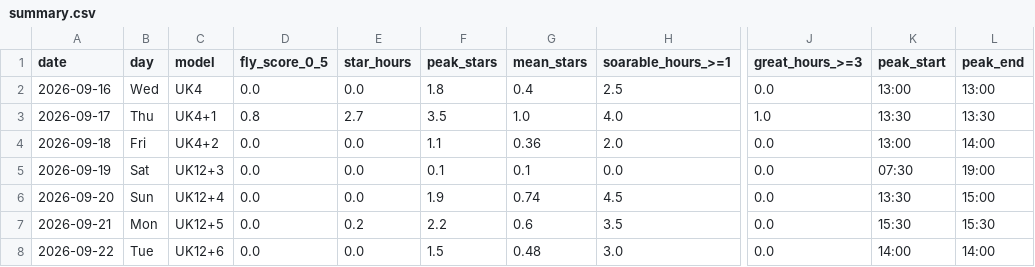
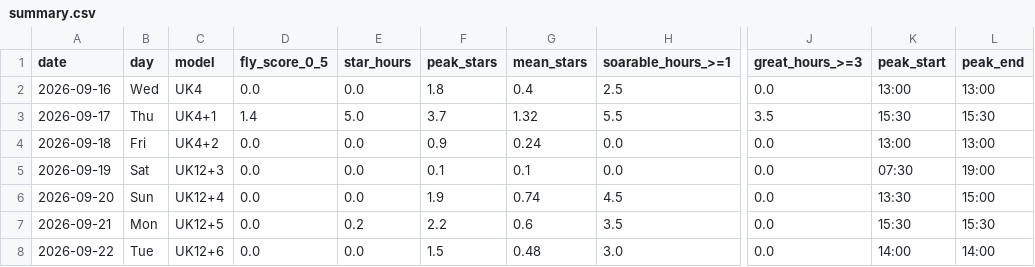
Before and after one commit to kitebuggy/rasp-cambridge, a CSV file: public/charts/summary.csv, drawn as a sheet; only a part is shown, gaps mark what is left out; the diff names each change by its address in the sheet, - before the commit and + after, or states it on an @@ line.

```diff
--- a/public/charts/summary.csv
+++ b/public/charts/summary.csv
-D3 (fly_score_0_5): 0.8
+D3 (fly_score_0_5): 1.4
-E3 (star_hours): 2.7
+E3 (star_hours): 5.0
-F3 (peak_stars): 3.5
+F3 (peak_stars): 3.7
-G3 (mean_stars): 1.0
+G3 (mean_stars): 1.32
-H3 (soarable_hours_>=1): 4.0
+H3 (soarable_hours_>=1): 5.5
-J3 (great_hours_>=3): 1.0
+J3 (great_hours_>=3): 3.5
-K3 (peak_start): 13:30
+K3 (peak_start): 15:30
-L3 (peak_end): 13:30
+L3 (peak_end): 15:30
-F4 (peak_stars): 1.1
+F4 (peak_stars): 0.9
-G4 (mean_stars): 0.36
+G4 (mean_stars): 0.24
-H4 (soarable_hours_>=1): 2.0
+H4 (soarable_hours_>=1): 0.0
-L4 (peak_end): 14:00
+L4 (peak_end): 13:00
```
Also changed, not shown: public/charts/halfhour.csv, 1 other file.
